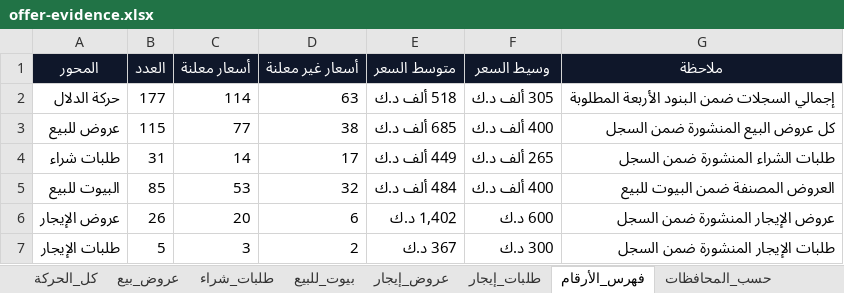
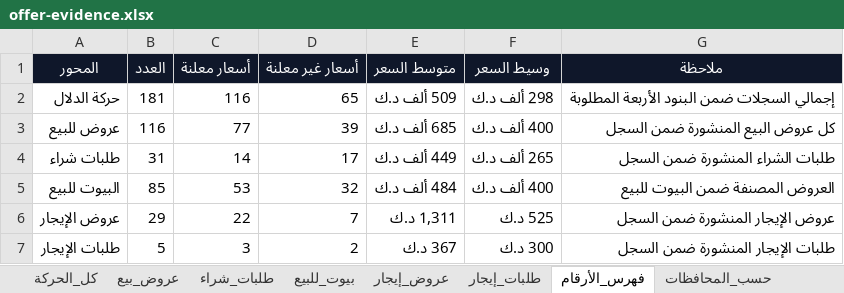
Before and after one commit to ahmedkamalsa/alforaijboard, an Excel workbook: site/downloads/offer-evidence.xlsx, sheet فهرس_الأرقام, drawn as a sheet; values as stored, in another font and other column widths than the file's, no borders; table styles not drawn; the diff names each change by its address in the sheet, - before the commit and + after, or states it on an @@ line.

```diff
--- a/site/downloads/offer-evidence.xlsx (sheet فهرس_الأرقام)
+++ b/site/downloads/offer-evidence.xlsx (sheet فهرس_الأرقام)
-B2 (العدد): 177
+B2 (العدد): 181
-C2 (أسعار معلنة): 114
+C2 (أسعار معلنة): 116
-D2 (أسعار غير معلنة): 63
+D2 (أسعار غير معلنة): 65
-E2 (متوسط السعر): 518 ألف د.ك
+E2 (متوسط السعر): 509 ألف د.ك
-F2 (وسيط السعر): 305 ألف د.ك
+F2 (وسيط السعر): 298 ألف د.ك
-B3 (العدد): 115
+B3 (العدد): 116
-D3 (أسعار غير معلنة): 38
+D3 (أسعار غير معلنة): 39
-B6 (العدد): 26
+B6 (العدد): 29
-C6 (أسعار معلنة): 20
+C6 (أسعار معلنة): 22
-D6 (أسعار غير معلنة): 6
+D6 (أسعار غير معلنة): 7
-E6 (متوسط السعر): 1,402 د.ك
+E6 (متوسط السعر): 1,311 د.ك
-F6 (وسيط السعر): 600 د.ك
+F6 (وسيط السعر): 525 د.ك
```
Also changed, not shown: sheet كل_الحركة, sheet عروض_إيجار, sheet عروض_بيع, sheet حسب_المحافظات, 6 other files.
